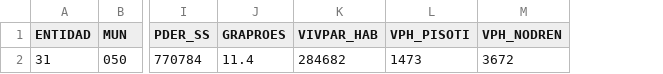
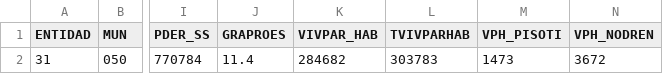
Before and after one commit to valnix140405/visual_modeling, a CSV file: data/fuente_a/03_siegy_yucatan/censo2020_totales_municipio_merida.csv, drawn as a sheet; only a part is shown, gaps mark what is left out; the diff names each change by its address in the sheet, - before the commit and + after, or states it on an @@ line.

```diff
--- a/data/fuente_a/03_siegy_yucatan/censo2020_totales_municipio_merida.csv
+++ b/data/fuente_a/03_siegy_yucatan/censo2020_totales_municipio_merida.csv
+column L (TVIVPARHAB), row 2: 303783
```
Also changed, not shown: data/fuente_b/03_conapo_marginacion/censo2020_indicadores_ageb_merida.csv, reports/looker_studio/looker_04_ageb_censo2020_merida.csv, 15 other files.
